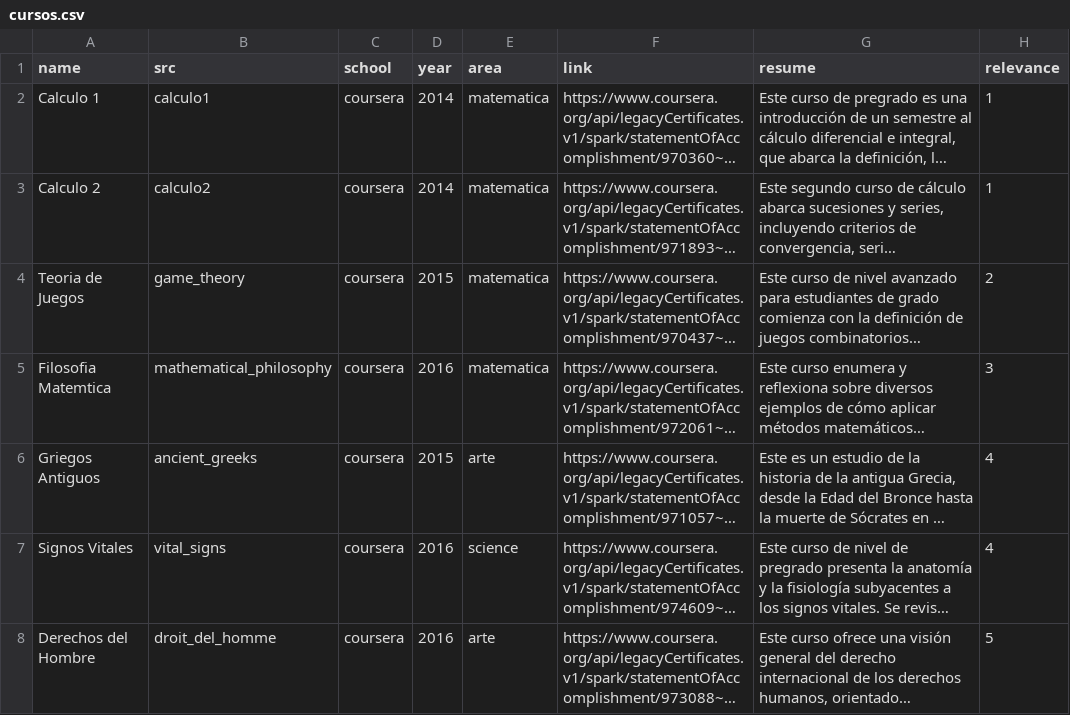
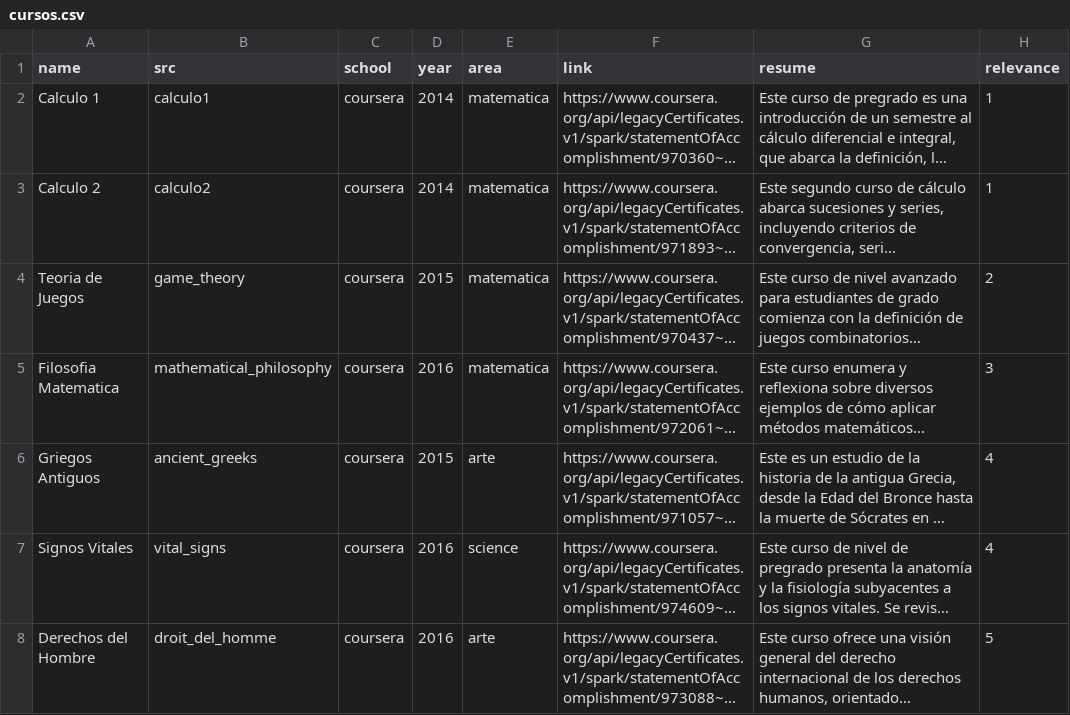
Before and after one commit to ivanguillermo/ivanguillermo.github.io, a CSV file: cursos.csv, drawn as a sheet; only a part is shown; long unchanged cells end in …; the diff names each change by its address in the sheet, - before the commit and + after, or states it on an @@ line.

Commit message:
Update cursos.csv

```diff
--- a/cursos.csv
+++ b/cursos.csv
-A5 (name): Filosofia Matemtica
+A5 (name): Filosofia Matematica
```
